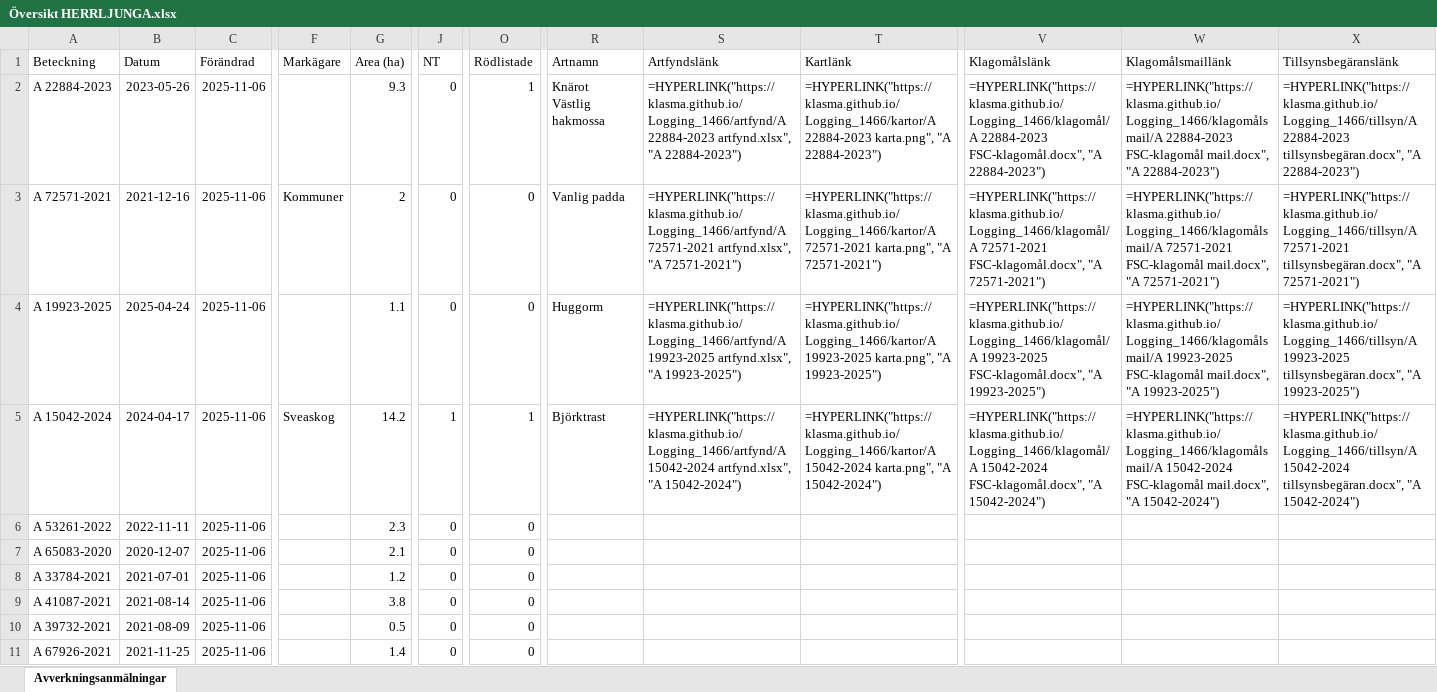
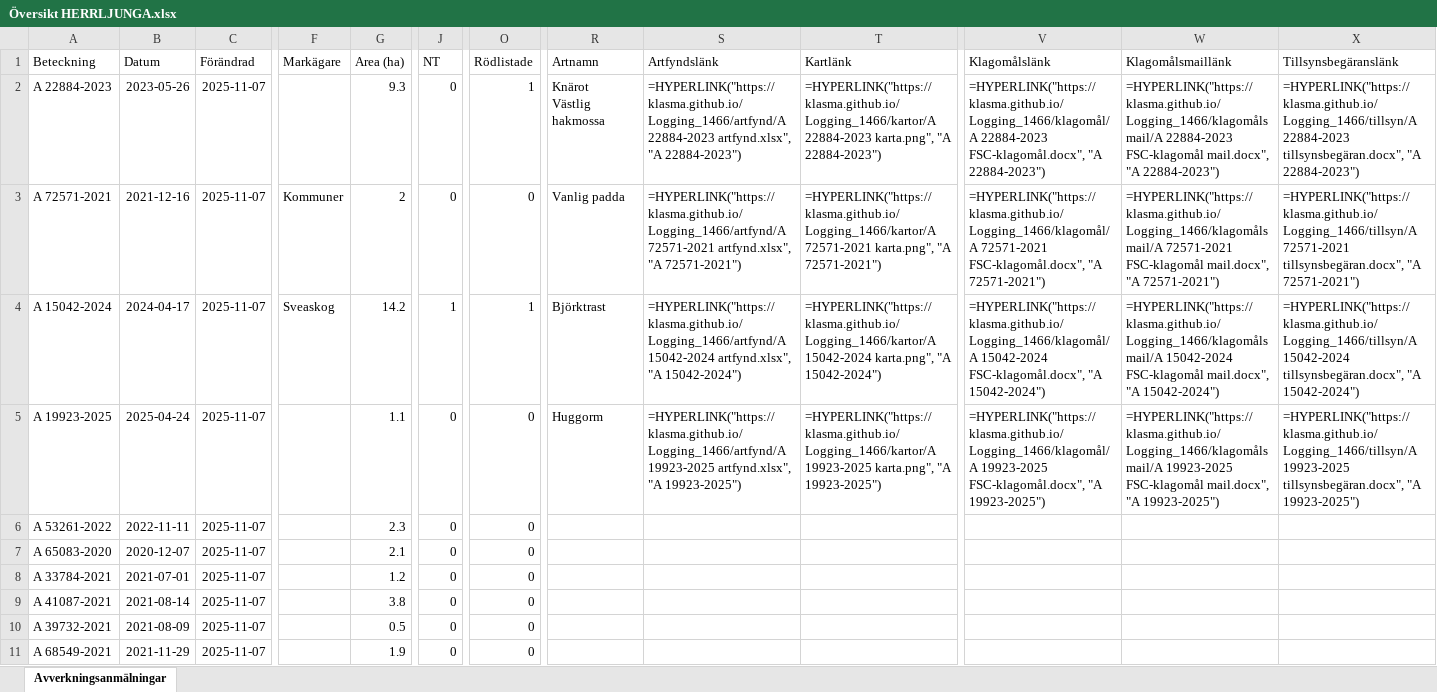
Before and after one commit to klasma/Logging_1466, an Excel workbook: Översikt HERRLJUNGA.xlsx, sheet Avverkningsanmälningar, drawn as a sheet; only a part is shown, gaps mark what is left out; values as stored, in another font and other column widths than the file's, no borders; formulas without a stored value are shown as written; the diff covers the shown part only; the diff names each change by its address in the sheet, - before the commit and + after, or states it on an @@ line.

```diff
--- a/Översikt HERRLJUNGA.xlsx (sheet Avverkningsanmälningar)
+++ b/Översikt HERRLJUNGA.xlsx (sheet Avverkningsanmälningar)
-C2:C11 (Förändrad): 2025-11-06
+C2:C11 (Förändrad): 2025-11-07
-A4 (Beteckning): A 19923-2025
+A4 (Beteckning): A 15042-2024
-B4 (Datum): 2025-04-24
+B4 (Datum): 2024-04-17
-F4 (Markägare): (empty)
+F4 (Markägare): Sveaskog
-G4 (Area (ha)): 1.1
+G4 (Area (ha)): 14.2
-J4 (NT): 0
+J4 (NT): 1
-O4 (Rödlistade): 0
+O4 (Rödlistade): 1
-R4 (Artnamn): Huggorm
+R4 (Artnamn): Björktrast
-S4 (Artfyndslänk): =HYPERLINK("https://klasma.github.io/Logging_1466/artfynd/A 19923-2025 artfynd.xlsx", "A 19923-2025")
+S4 (Artfyndslänk): =HYPERLINK("https://klasma.github.io/Logging_1466/artfynd/A 15042-2024 artfynd.xlsx", "A 15042-2024")
-T4 (Kartlänk): =HYPERLINK("https://klasma.github.io/Logging_1466/kartor/A 19923-2025 karta.png", "A 19923-2025")
+T4 (Kartlänk): =HYPERLINK("https://klasma.github.io/Logging_1466/kartor/A 15042-2024 karta.png", "A 15042-2024")
-V4 (Klagomålslänk): =HYPERLINK("https://klasma.github.io/Logging_1466/klagomål/A 19923-2025 FSC-klagomål.docx", "A 19923-2025")
+V4 (Klagomålslänk): =HYPERLINK("https://klasma.github.io/Logging_1466/klagomål/A 15042-2024 FSC-klagomål.docx", "A 15042-2024")
-W4 (Klagomålsmaillänk): =HYPERLINK("https://klasma.github.io/Logging_1466/klagomålsmail/A 19923-2025 FSC-klagomål mail.docx", "A 19923-2025")
+W4 (Klagomålsmaillänk): =HYPERLINK("https://klasma.github.io/Logging_1466/klagomålsmail/A 15042-2024 FSC-klagomål mail.docx", "A 15042-2024")
-X4 (Tillsynsbegäranslänk): =HYPERLINK("https://klasma.github.io/Logging_1466/tillsyn/A 19923-2025 tillsynsbegäran.docx", "A 19923-2025")
+X4 (Tillsynsbegäranslänk): =HYPERLINK("https://klasma.github.io/Logging_1466/tillsyn/A 15042-2024 tillsynsbegäran.docx", "A 15042-2024")
-A5 (Beteckning): A 15042-2024
+A5 (Beteckning): A 19923-2025
-B5 (Datum): 2024-04-17
+B5 (Datum): 2025-04-24
-F5 (Markägare): Sveaskog
+F5 (Markägare): (empty)
-G5 (Area (ha)): 14.2
+G5 (Area (ha)): 1.1
-J5 (NT): 1
+J5 (NT): 0
-O5 (Rödlistade): 1
+O5 (Rödlistade): 0
-R5 (Artnamn): Björktrast
+R5 (Artnamn): Huggorm
-S5 (Artfyndslänk): =HYPERLINK("https://klasma.github.io/Logging_1466/artfynd/A 15042-2024 artfynd.xlsx", "A 15042-2024")
+S5 (Artfyndslänk): =HYPERLINK("https://klasma.github.io/Logging_1466/artfynd/A 19923-2025 artfynd.xlsx", "A 19923-2025")
-T5 (Kartlänk): =HYPERLINK("https://klasma.github.io/Logging_1466/kartor/A 15042-2024 karta.png", "A 15042-2024")
+T5 (Kartlänk): =HYPERLINK("https://klasma.github.io/Logging_1466/kartor/A 19923-2025 karta.png", "A 19923-2025")
-V5 (Klagomålslänk): =HYPERLINK("https://klasma.github.io/Logging_1466/klagomål/A 15042-2024 FSC-klagomål.docx", "A 15042-2024")
+V5 (Klagomålslänk): =HYPERLINK("https://klasma.github.io/Logging_1466/klagomål/A 19923-2025 FSC-klagomål.docx", "A 19923-2025")
-W5 (Klagomålsmaillänk): =HYPERLINK("https://klasma.github.io/Logging_1466/klagomålsmail/A 15042-2024 FSC-klagomål mail.docx", "A 15042-2024")
+W5 (Klagomålsmaillänk): =HYPERLINK("https://klasma.github.io/Logging_1466/klagomålsmail/A 19923-2025 FSC-klagomål mail.docx", "A 19923-2025")
-X5 (Tillsynsbegäranslänk): =HYPERLINK("https://klasma.github.io/Logging_1466/tillsyn/A 15042-2024 tillsynsbegäran.docx", "A 15042-2024")
+X5 (Tillsynsbegäranslänk): =HYPERLINK("https://klasma.github.io/Logging_1466/tillsyn/A 19923-2025 tillsynsbegäran.docx", "A 19923-2025")
-A11 (Beteckning): A 67926-2021
+A11 (Beteckning): A 68549-2021
-B11 (Datum): 2021-11-25
+B11 (Datum): 2021-11-29
-G11 (Area (ha)): 1.4
+G11 (Area (ha)): 1.9
```
Also changed, not shown: 1687 edited cells elsewhere in this sheet, artfynd/A 15042-2024 artfynd.xlsx, artfynd/A 19923-2025 artfynd.xlsx, 24 other files.
